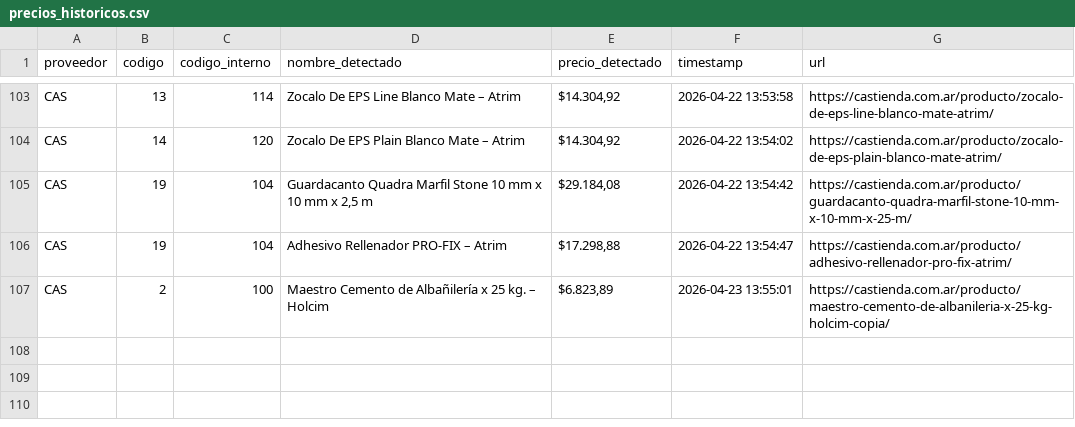
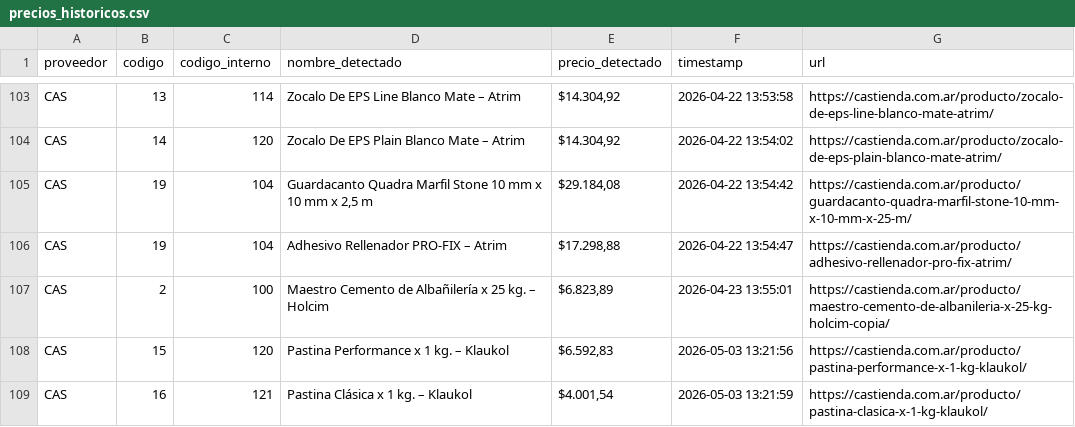
Before and after one commit to valentnluc/price_scrapper, a CSV file: precios_historicos.csv, drawn as a sheet; only a part is shown, gaps mark what is left out; the diff names each change by its address in the sheet, - before the commit and + after, or states it on an @@ line.

```diff
--- a/precios_historicos.csv
+++ b/precios_historicos.csv
+row 108: CAS | 15 | 120 | Pastina Performance x 1 kg. – Klaukol | $6.592,83 | 2026-05-03 13:21:56 | https://castienda.com.ar/producto/pastina-performance-x-1-kg-klaukol/
+row 109: CAS | 16 | 121 | Pastina Clásica x 1 kg. – Klaukol | $4.001,54 | 2026-05-03 13:21:59 | https://castienda.com.ar/producto/pastina-clasica-x-1-kg-klaukol/
```
Also changed, not shown: errores.csv, url_status.csv, 1 other file.
